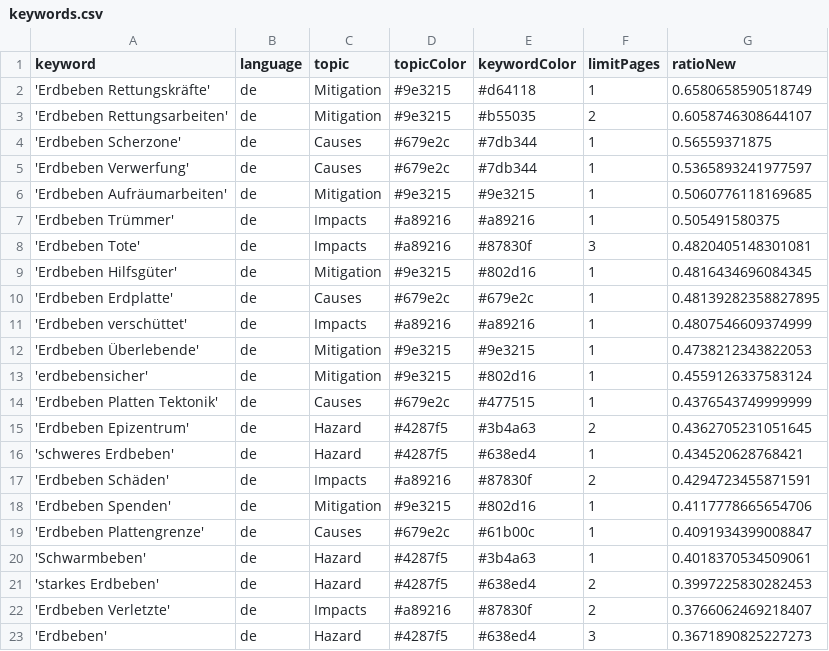
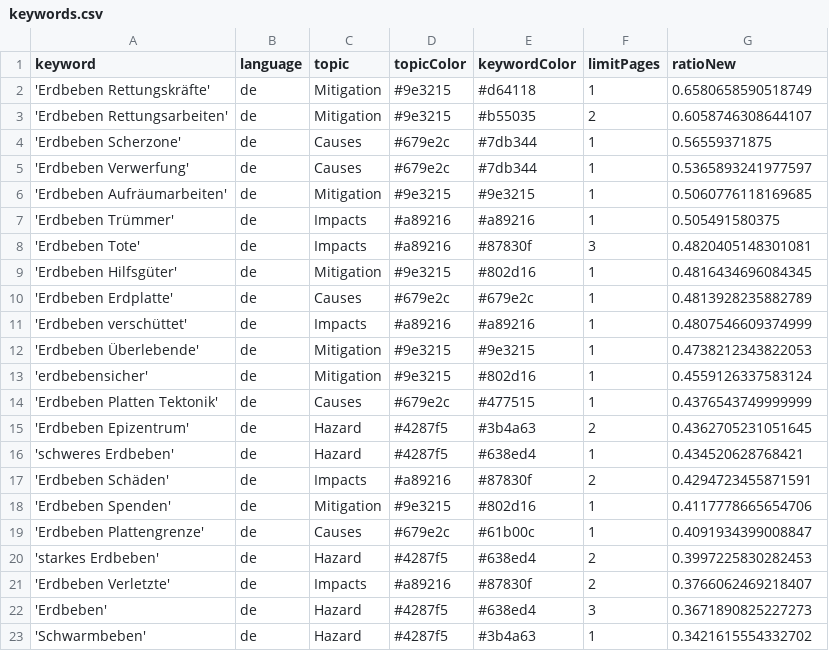
Before and after one commit to MarcoL95-news/winterIsComing, a CSV file: keywords.csv, drawn as a sheet.

Commit message:
Commit from GitHub Actions (harvest:0.0)

```diff
--- a/keywords.csv
+++ b/keywords.csv
@@ -9,3 +9,3 @@ keyword,language,topic,topicColor,keywordColor,limitPages,ratioNew
 'Erdbeben Hilfsgüter',de,Mitigation,#9e3215,#802d16,1,0.4816434696084345
-'Erdbeben Erdplatte',de,Causes,#679e2c,#679e2c,1,0.48139282358827895
+'Erdbeben Erdplatte',de,Causes,#679e2c,#679e2c,1,0.4813928235882789
 'Erdbeben verschüttet',de,Impacts,#a89216,#a89216,1,0.4807546609374999
@@ -19,3 +19,2 @@ keyword,language,topic,topicColor,keywordColor,limitPages,ratioNew
 'Erdbeben Plattengrenze',de,Causes,#679e2c,#61b00c,1,0.4091934399008847
-'Schwarmbeben',de,Hazard,#4287f5,#3b4a63,1,0.4018370534509061
 'starkes Erdbeben',de,Hazard,#4287f5,#638ed4,2,0.3997225830282453
@@ -23 +22,2 @@ keyword,language,topic,topicColor,keywordColor,limitPages,ratioNew
 'Erdbeben',de,Hazard,#4287f5,#638ed4,3,0.3671890825227273
+'Schwarmbeben',de,Hazard,#4287f5,#3b4a63,1,0.3421615554332702
```
